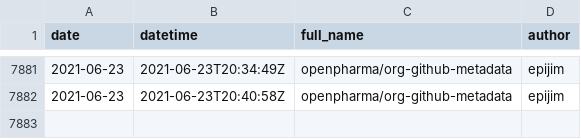
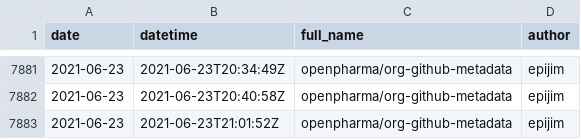
Before and after one commit to openpharma/openpharma_log, a CSV file: all-commits/data.csv, drawn as a sheet; only a part is shown, gaps mark what is left out.

Commit message:
update all-commits

```diff
--- a/all-commits/data.csv
+++ b/all-commits/data.csv
@@ -7882 +7882,2 @@
 2021-06-23,"2021-06-23T20:40:58Z","openpharma/org-github-metadata","epijim"
+2021-06-23,"2021-06-23T21:01:52Z","openpharma/org-github-metadata","epijim"
```
Also changed, not shown: 3 other files.
